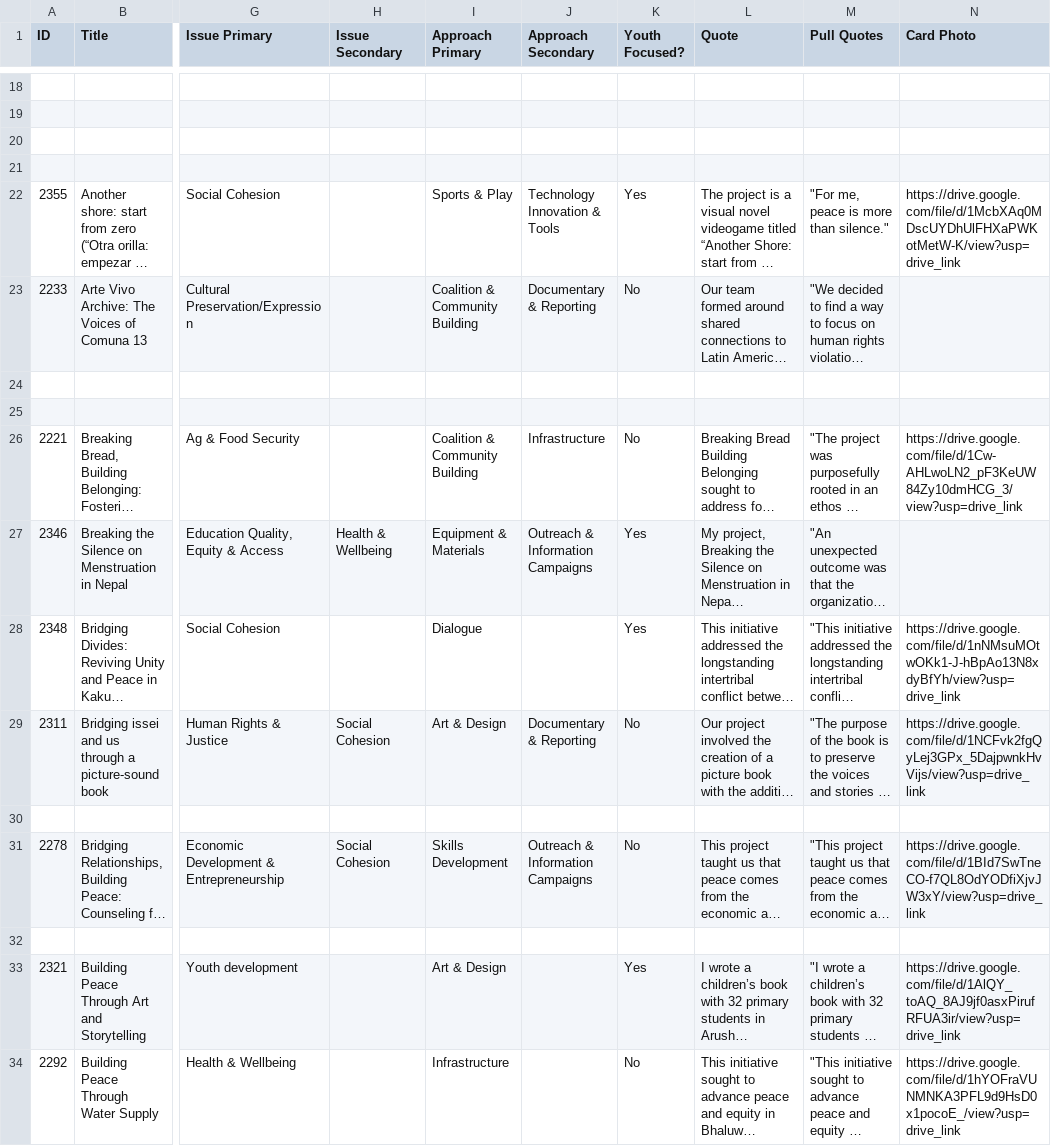
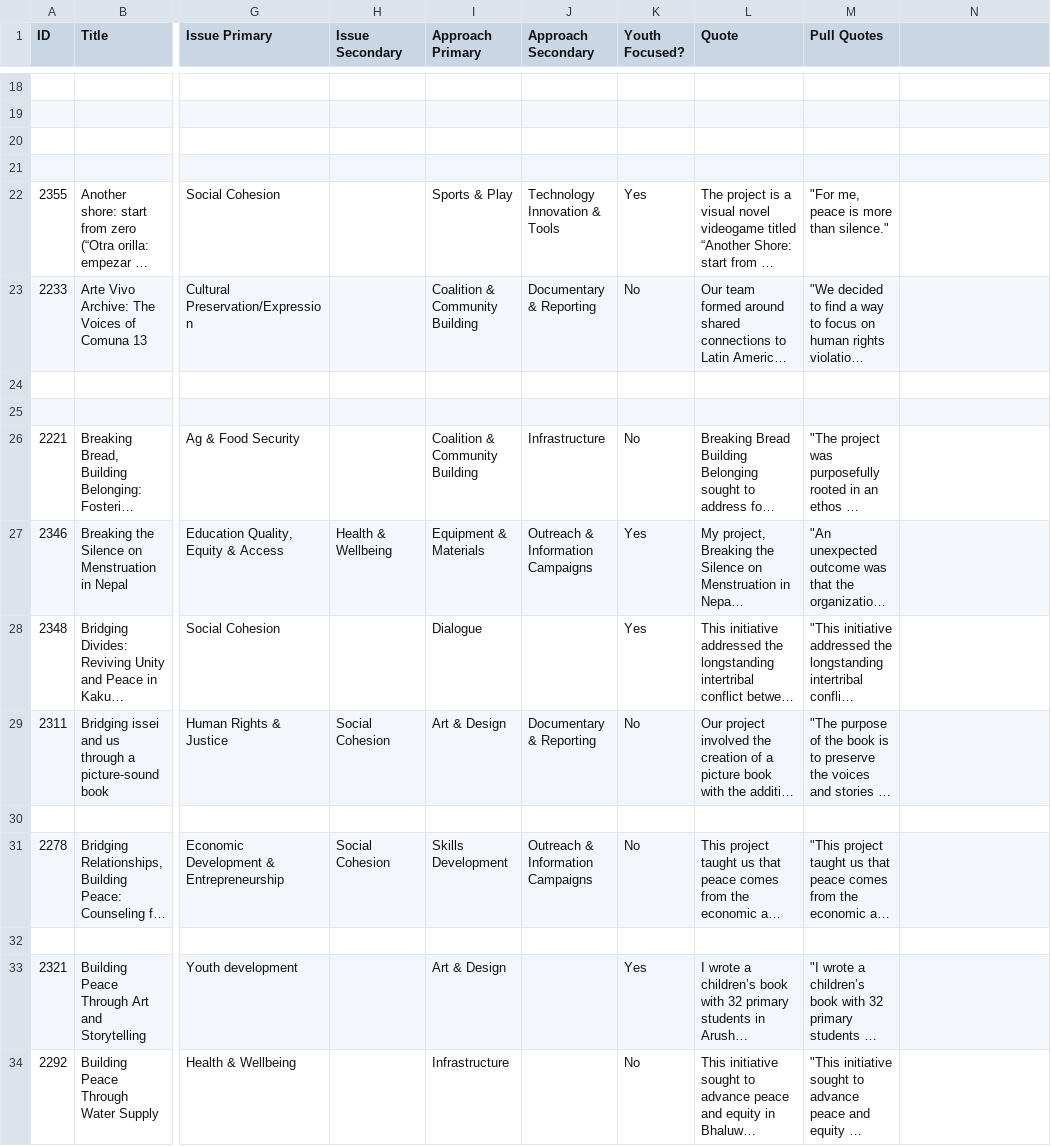
Before and after one commit to abcassel/projects-for-peace-map, a CSV file: 2025 Projects ABC Worksheet - App worksheet.csv, drawn as a sheet; only a part is shown, gaps mark what is left out; long unchanged cells end in …; the diff covers the shown part only; the diff names each change by its address in the sheet, - before the commit and + after, or states it on an @@ line.

Commit message:
Add files via upload

```diff
--- a/2025 Projects ABC Worksheet - App worksheet.csv
+++ b/2025 Projects ABC Worksheet - App worksheet.csv
-N1: Card Photo
+N1: (empty)
-N22: https://drive.google.com/file/d/1McbXAq0MDscUYDhUlFHXaPWKotMetW-K/view?usp=drive_link
+N22: (empty)
-N26: https://drive.google.com/file/d/1Cw-AHLwoLN2_pF3KeUW84Zy10dmHCG_3/view?usp=drive_link
+N26: (empty)
-N28: https://drive.google.com/file/d/1nNMsuMOtwOKk1-J-hBpAo13N8xdyBfYh/view?usp=drive_link
+N28: (empty)
-N29: https://drive.google.com/file/d/1NCFvk2fgQyLej3GPx_5DajpwnkHvVijs/view?usp=drive_link
+N29: (empty)
-N31: https://drive.google.com/file/d/1BId7SwTneCO-f7QL8OdYODfiXjvJW3xY/view?usp=drive_link
+N31: (empty)
-N33: https://drive.google.com/file/d/1AlQY_toAQ_8AJ9jf0asxPirufRFUA3ir/view?usp=drive_link
+N33: (empty)
-N34: https://drive.google.com/file/d/1hYOFraVUNMNKA3PFL9d9HsD0x1pocoE_/view?usp=drive_link
+N34: (empty)
```
Also changed, not shown: 17 edited cells elsewhere in this file.
